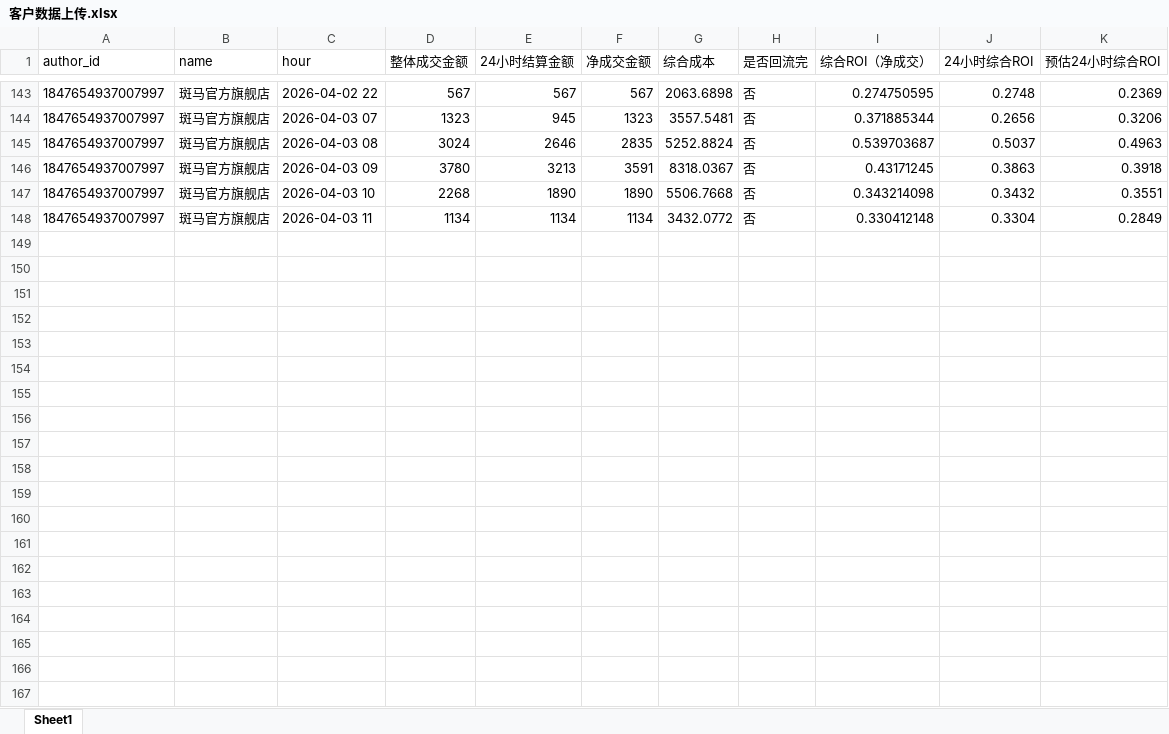
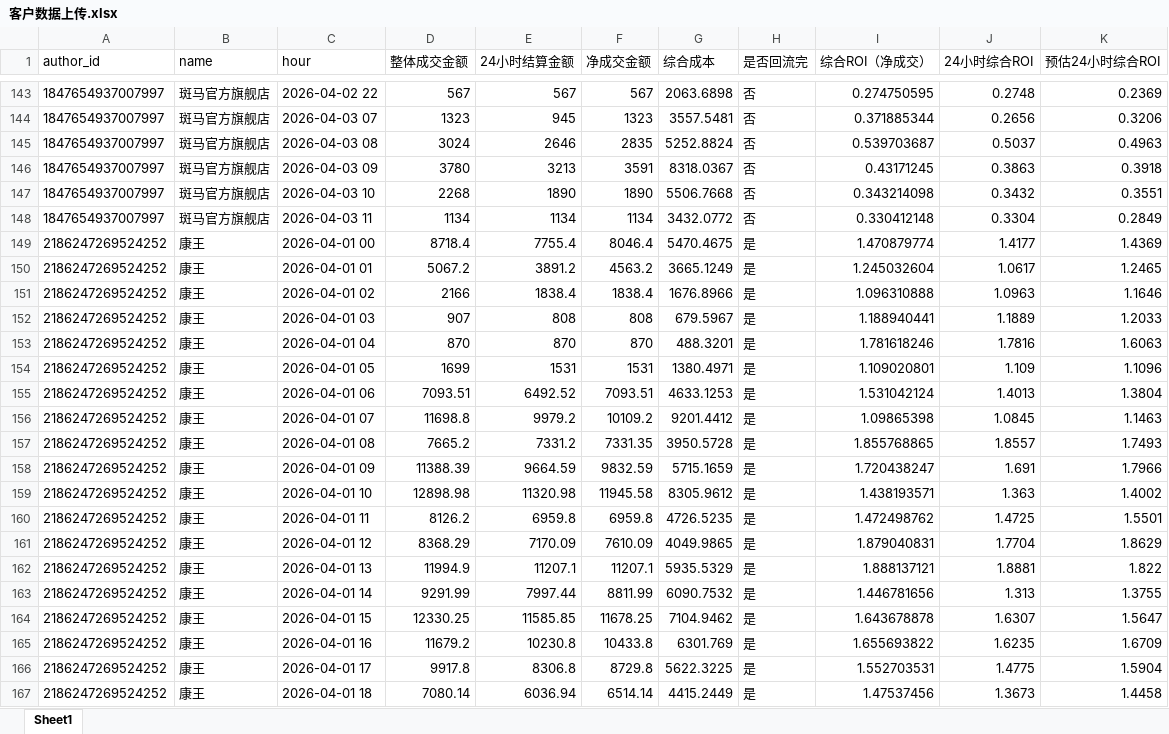
Before and after one commit to theDwarfPP/24h-dashboard, an Excel workbook: 客户数据上传.xlsx, sheet Sheet1, drawn as a sheet; only a part is shown, gaps mark what is left out; values as stored, in another font and other column widths than the file's, no borders; the diff covers the shown part only; the diff names each change by its address in the sheet, - before the commit and + after, or states it on an @@ line.

Commit message:
update: 再次更新默认 Excel 数据集

```diff
--- a/客户数据上传.xlsx (sheet Sheet1)
+++ b/客户数据上传.xlsx (sheet Sheet1)
+row 149: 2186247269524252 | 康王 | 2026-04-01 00 | 8718.4 | 7755.4 | 8046.4 | 5470.4675 | 是 | 1.470879774 | 1.4177 | 1.4369
+row 150: 2186247269524252 | 康王 | 2026-04-01 01 | 5067.2 | 3891.2 | 4563.2 | 3665.1249 | 是 | 1.245032604 | 1.0617 | 1.2465
+row 151: 2186247269524252 | 康王 | 2026-04-01 02 | 2166 | 1838.4 | 1838.4 | 1676.8966 | 是 | 1.096310888 | 1.0963 | 1.1646
+row 152: 2186247269524252 | 康王 | 2026-04-01 03 | 907 | 808 | 808 | 679.5967 | 是 | 1.188940441 | 1.1889 | 1.2033
+row 153: 2186247269524252 | 康王 | 2026-04-01 04 | 870 | 870 | 870 | 488.3201 | 是 | 1.781618246 | 1.7816 | 1.6063
+row 154: 2186247269524252 | 康王 | 2026-04-01 05 | 1699 | 1531 | 1531 | 1380.4971 | 是 | 1.109020801 | 1.109 | 1.1096
+row 155: 2186247269524252 | 康王 | 2026-04-01 06 | 7093.51 | 6492.52 | 7093.51 | 4633.1253 | 是 | 1.531042124 | 1.4013 | 1.3804
+row 156: 2186247269524252 | 康王 | 2026-04-01 07 | 11698.8 | 9979.2 | 10109.2 | 9201.4412 | 是 | 1.09865398 | 1.0845 | 1.1463
+row 157: 2186247269524252 | 康王 | 2026-04-01 08 | 7665.2 | 7331.2 | 7331.35 | 3950.5728 | 是 | 1.855768865 | 1.8557 | 1.7493
+row 158: 2186247269524252 | 康王 | 2026-04-01 09 | 11388.39 | 9664.59 | 9832.59 | 5715.1659 | 是 | 1.720438247 | 1.691 | 1.7966
+row 159: 2186247269524252 | 康王 | 2026-04-01 10 | 12898.98 | 11320.98 | 11945.58 | 8305.9612 | 是 | 1.438193571 | 1.363 | 1.4002
+row 160: 2186247269524252 | 康王 | 2026-04-01 11 | 8126.2 | 6959.8 | 6959.8 | 4726.5235 | 是 | 1.472498762 | 1.4725 | 1.5501
+row 161: 2186247269524252 | 康王 | 2026-04-01 12 | 8368.29 | 7170.09 | 7610.09 | 4049.9865 | 是 | 1.879040831 | 1.7704 | 1.8629
+row 162: 2186247269524252 | 康王 | 2026-04-01 13 | 11994.9 | 11207.1 | 11207.1 | 5935.5329 | 是 | 1.888137121 | 1.8881 | 1.822
+row 163: 2186247269524252 | 康王 | 2026-04-01 14 | 9291.99 | 7997.44 | 8811.99 | 6090.7532 | 是 | 1.446781656 | 1.313 | 1.3755
+row 164: 2186247269524252 | 康王 | 2026-04-01 15 | 12330.25 | 11585.85 | 11678.25 | 7104.9462 | 是 | 1.643678878 | 1.6307 | 1.5647
+row 165: 2186247269524252 | 康王 | 2026-04-01 16 | 11679.2 | 10230.8 | 10433.8 | 6301.769 | 是 | 1.655693822 | 1.6235 | 1.6709
+row 166: 2186247269524252 | 康王 | 2026-04-01 17 | 9917.8 | 8306.8 | 8729.8 | 5622.3225 | 是 | 1.552703531 | 1.4775 | 1.5904
+row 167: 2186247269524252 | 康王 | 2026-04-01 18 | 7080.14 | 6036.94 | 6514.14 | 4415.2449 | 是 | 1.47537456 | 1.3673 | 1.4458
```
Also changed, not shown: 41 added rows elsewhere in this sheet, 1 other file.
